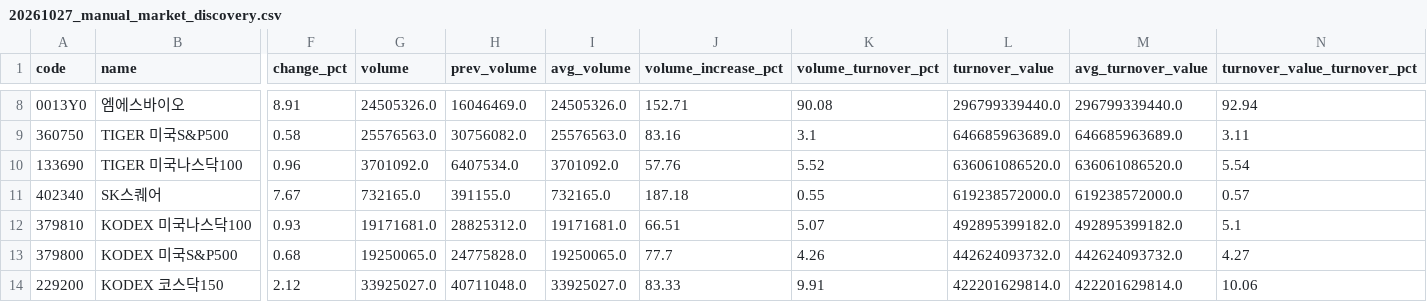
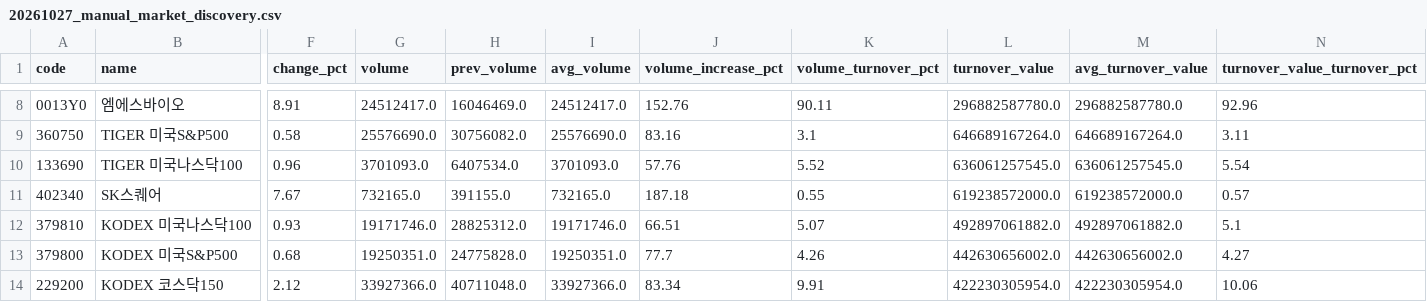
Before and after one commit to jaehyogi-bot/trytolearn1, a CSV file: data/20261027_manual_market_discovery.csv, drawn as a sheet; only a part is shown, gaps mark what is left out; the diff covers the shown part only; the diff names each change by its address in the sheet, - before the commit and + after, or states it on an @@ line.

```diff
--- a/data/20261027_manual_market_discovery.csv
+++ b/data/20261027_manual_market_discovery.csv
-G8 (volume): 24505326.0
+G8 (volume): 24512417.0
-I8 (avg_volume): 24505326.0
+I8 (avg_volume): 24512417.0
-J8 (volume_increase_pct): 152.71
+J8 (volume_increase_pct): 152.76
-K8 (volume_turnover_pct): 90.08
+K8 (volume_turnover_pct): 90.11
-L8 (turnover_value): 296799339440.0
+L8 (turnover_value): 296882587780.0
-M8 (avg_turnover_value): 296799339440.0
+M8 (avg_turnover_value): 296882587780.0
-N8 (turnover_value_turnover_pct): 92.94
+N8 (turnover_value_turnover_pct): 92.96
-G9 (volume): 25576563.0
+G9 (volume): 25576690.0
-I9 (avg_volume): 25576563.0
+I9 (avg_volume): 25576690.0
-L9 (turnover_value): 646685963689.0
+L9 (turnover_value): 646689167264.0
-M9 (avg_turnover_value): 646685963689.0
+M9 (avg_turnover_value): 646689167264.0
-G10 (volume): 3701092.0
+G10 (volume): 3701093.0
-I10 (avg_volume): 3701092.0
+I10 (avg_volume): 3701093.0
-L10 (turnover_value): 636061086520.0
+L10 (turnover_value): 636061257545.0
-M10 (avg_turnover_value): 636061086520.0
+M10 (avg_turnover_value): 636061257545.0
-G12 (volume): 19171681.0
+G12 (volume): 19171746.0
-I12 (avg_volume): 19171681.0
+I12 (avg_volume): 19171746.0
-L12 (turnover_value): 492895399182.0
+L12 (turnover_value): 492897061882.0
-M12 (avg_turnover_value): 492895399182.0
+M12 (avg_turnover_value): 492897061882.0
-G13 (volume): 19250065.0
+G13 (volume): 19250351.0
-I13 (avg_volume): 19250065.0
+I13 (avg_volume): 19250351.0
-L13 (turnover_value): 442624093732.0
+L13 (turnover_value): 442630656002.0
-M13 (avg_turnover_value): 442624093732.0
+M13 (avg_turnover_value): 442630656002.0
-G14 (volume): 33925027.0
+G14 (volume): 33927366.0
-I14 (avg_volume): 33925027.0
+I14 (avg_volume): 33927366.0
-J14 (volume_increase_pct): 83.33
+J14 (volume_increase_pct): 83.34
-L14 (turnover_value): 422201629814.0
+L14 (turnover_value): 422230305954.0
-M14 (avg_turnover_value): 422201629814.0
+M14 (avg_turnover_value): 422230305954.0
```
Also changed, not shown: 104 edited cells elsewhere in this file, 5 other files.
